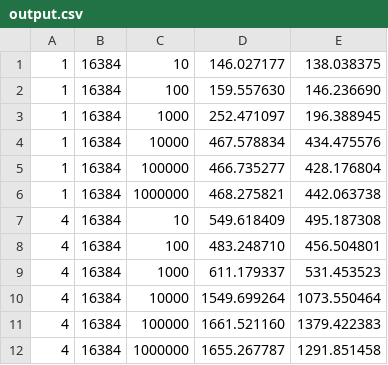
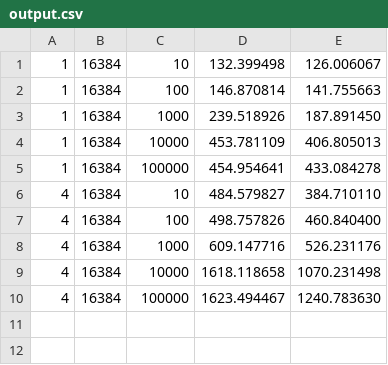
Before and after one commit to caseande/CS475_A0, a CSV file: output.csv, drawn as a sheet.

```diff
--- a/output.csv
+++ b/output.csv
@@ -1,12 +1,10 @@
-1,16384,10,146.027177,138.038375
-1,16384,100,159.557630,146.236690
-1,16384,1000,252.471097,196.388945
-1,16384,10000,467.578834,434.475576
-1,16384,100000,466.735277,428.176804
-1,16384,1000000,468.275821,442.063738
-4,16384,10,549.618409,495.187308
-4,16384,100,483.248710,456.504801
-4,16384,1000,611.179337,531.453523
-4,16384,10000,1549.699264,1073.550464
-4,16384,100000,1661.521160,1379.422383
-4,16384,1000000,1655.267787,1291.851458
+1,16384,10,132.399498,126.006067
+1,16384,100,146.870814,141.755663
+1,16384,1000,239.518926,187.891450
+1,16384,10000,453.781109,406.805013
+1,16384,100000,454.954641,433.084278
+4,16384,10,484.579827,384.710110
+4,16384,100,498.757826,460.840400
+4,16384,1000,609.147716,526.231176
+4,16384,10000,1618.118658,1070.231498
+4,16384,100000,1623.494467,1240.783630
```
Also changed, not shown: 6 other files.
